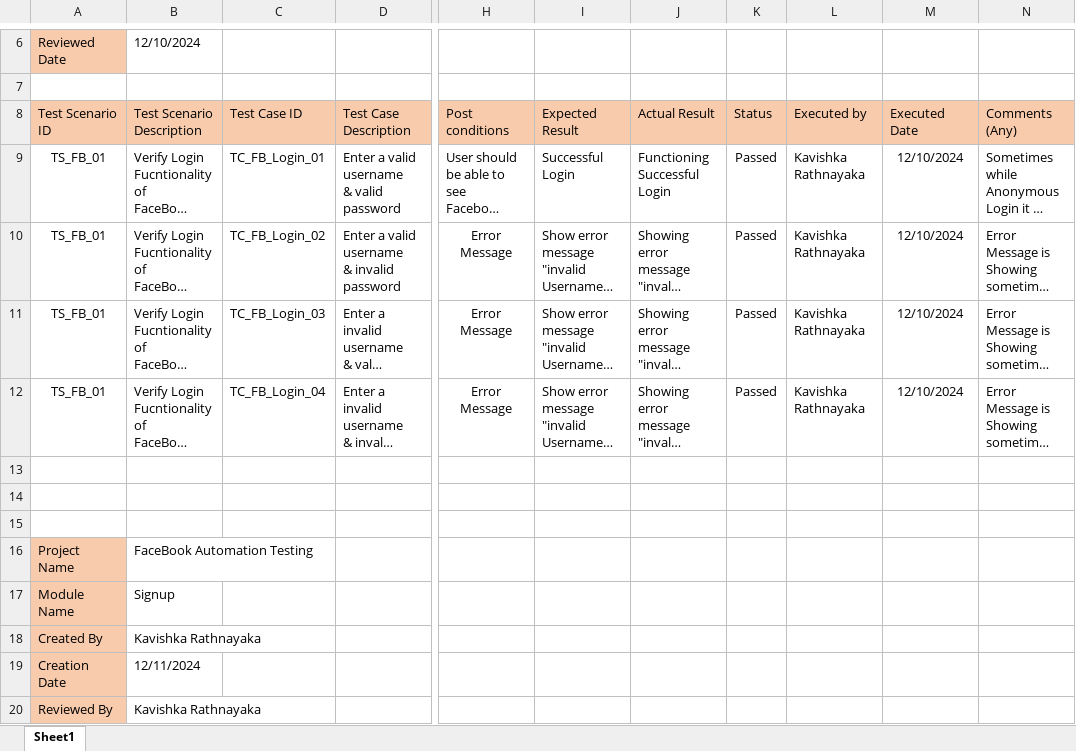
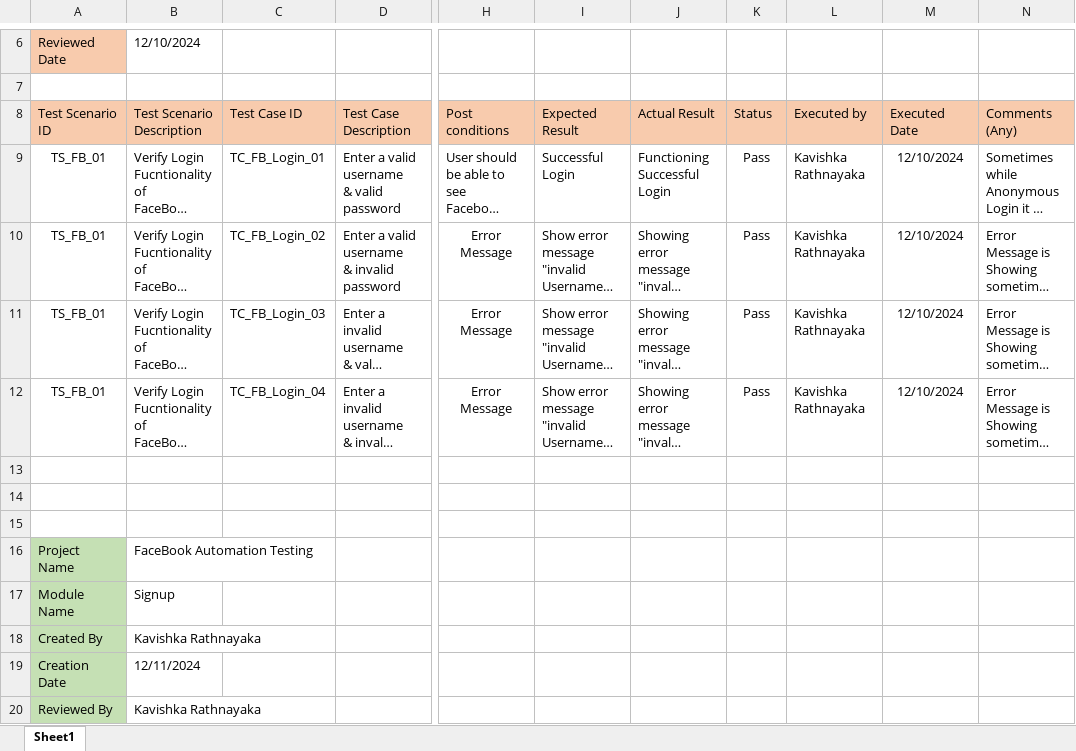
Before and after one commit to KavishkaRathnayake/Facebook-Automtion-Test, an Excel workbook: Facebook-Automation-Test/src/Test Cases.xlsx, sheet Sheet1, drawn as a sheet; only a part is shown, gaps mark what is left out; long unchanged cells end in …; values as stored, in another font and other column widths than the file's, no borders; table styles not drawn; the diff covers the shown part only; the diff names each change by its address in the sheet, - before the commit and + after, or states it on an @@ line.

```diff
--- a/Facebook-Automation-Test/src/Test Cases.xlsx (sheet Sheet1)
+++ b/Facebook-Automation-Test/src/Test Cases.xlsx (sheet Sheet1)
-K9:K12: Passed
+K9:K12: Pass
-A16:A20 fill: #F8CBAD
+A16:A20 fill: #C5E0B4
```
Also changed, not shown: 32 edited cells and cell formats elsewhere in this sheet.
